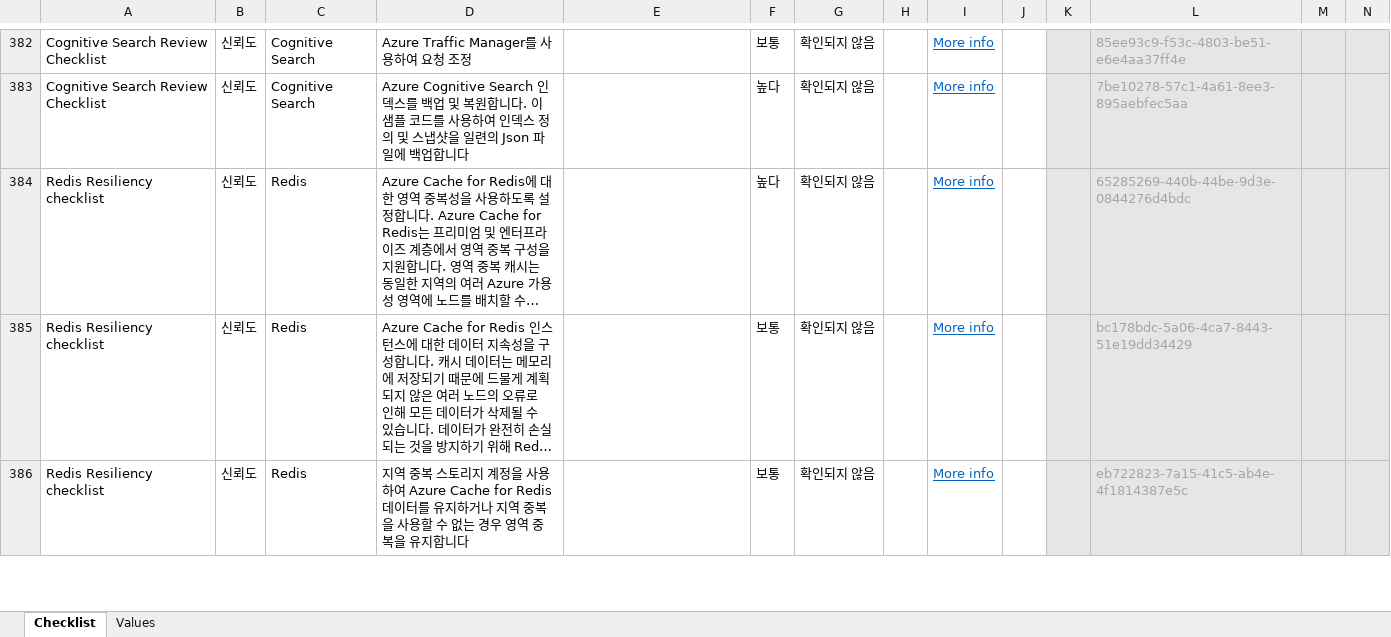
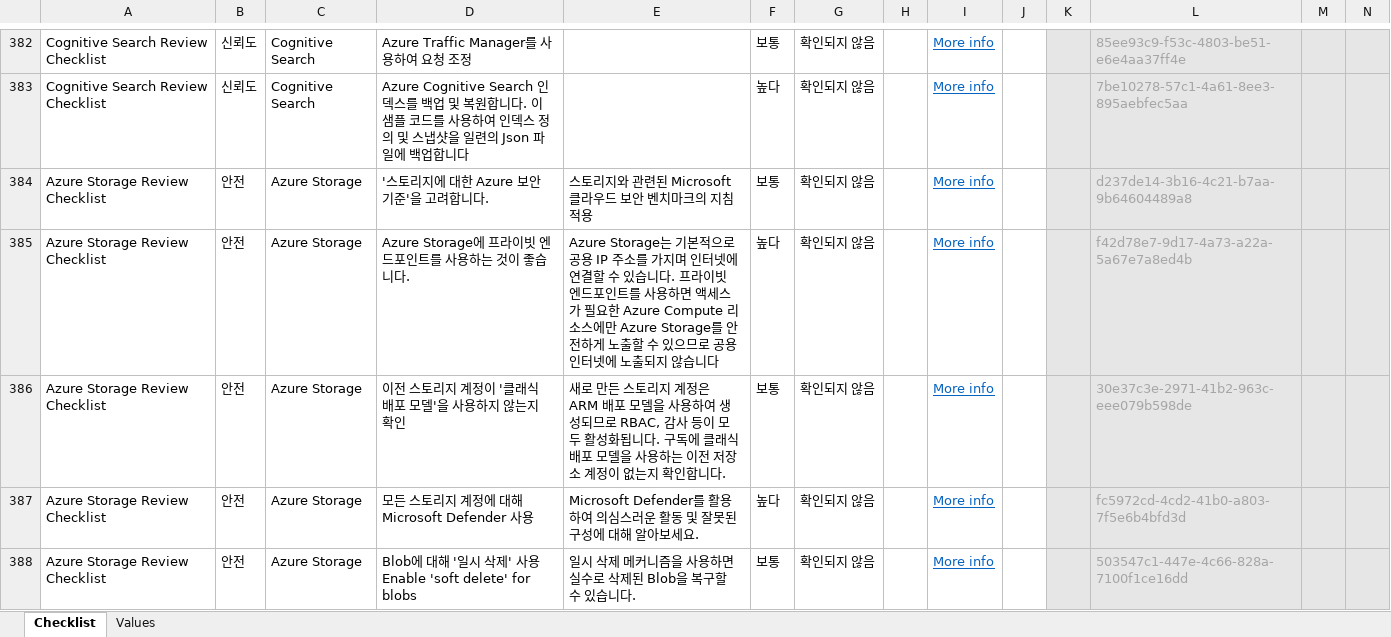
Before and after one commit to Azure/review-checklists, an Excel workbook: spreadsheet/macrofree/waf_checklist.ko.xlsx, sheet Checklist, drawn as a sheet; only a part is shown, gaps mark what is left out; the shorter side is filled out with more unchanged rows; long unchanged cells end in …; values as stored, in another font and other column widths than the file's, no borders; conditional formats not drawn; rows hold the shown columns only; the diff covers the shown part only; the diff names each change by its address in the sheet, - before the commit and + after, or states it on an @@ line.

```diff
--- a/spreadsheet/macrofree/waf_checklist.ko.xlsx (sheet Checklist)
+++ b/spreadsheet/macrofree/waf_checklist.ko.xlsx (sheet Checklist)
+row 384: Azure Storage Review Checklist | 안전 | Azure Storage | '스토리지에 대한 Azure 보안 기준'을 고려합니다. | 스토리지와 관련된 Microsoft 클라우드 보안 벤치마크의 지침 적용 | 보통 | 확인되지 않음 |  | More info |  |  | d237de14-3b16-4c21-b7aa-9b64604489a8
+row 385: Azure Storage Review Checklist | 안전 | Azure Storage | Azure Storage에 프라이빗 엔드포인트를 사용하는 것이 좋습니다. | Azure Storage는 기본적으로 공용 IP 주소를 가지며 인터넷에 연결할 수 있습니다. 프라이빗 엔드포인트를 사용하면 액세스가 필요한 Azure Compute 리소스에만 Azure Storage를 안전하게 노출할 수 있으므로 공용 인터넷에 노출되지 않습니다 | 높다 | 확인되지 않음 |  | More info |  |  | f42d78e7-9d17-4a73-a22a-5a67e7a8ed4b
+row 386: Azure Storage Review Checklist | 안전 | Azure Storage | 이전 스토리지 계정이 '클래식 배포 모델'을 사용하지 않는지 확인 | 새로 만든 스토리지 계정은 ARM 배포 모델을 사용하여 생성되므로 RBAC, 감사 등이 모두 활성화됩니다. 구독에 클래식 배포 모델을 사용하는 이전 저장소 계정이 없는지 확인합니다. | 보통 | 확인되지 않음 |  | More info |  |  | 30e37c3e-2971-41b2-963c-eee079b598de
+row 387: Azure Storage Review Checklist | 안전 | Azure Storage | 모든 스토리지 계정에 대해 Microsoft Defender 사용 | Microsoft Defender를 활용하여 의심스러운 활동 및 잘못된 구성에 대해 알아보세요. | 높다 | 확인되지 않음 |  | More info |  |  | fc5972cd-4cd2-41b0-a803-7f5e6b4bfd3d
+row 388: Azure Storage Review Checklist | 안전 | Azure Storage | Blob에 대해 '일시 삭제' 사용Enable 'soft delete' for blobs | 일시 삭제 메커니즘을 사용하면 실수로 삭제된 Blob을 복구할 수 있습니다. | 보통 | 확인되지 않음 |  | More info |  |  | 503547c1-447e-4c66-828a-7100f1ce16dd
```
Also changed, not shown: 35 added rows elsewhere in this sheet, spreadsheet/macrofree/checklist.en.master.xlsx, spreadsheet/macrofree/waf_checklist.en.xlsx, 38 other files.
